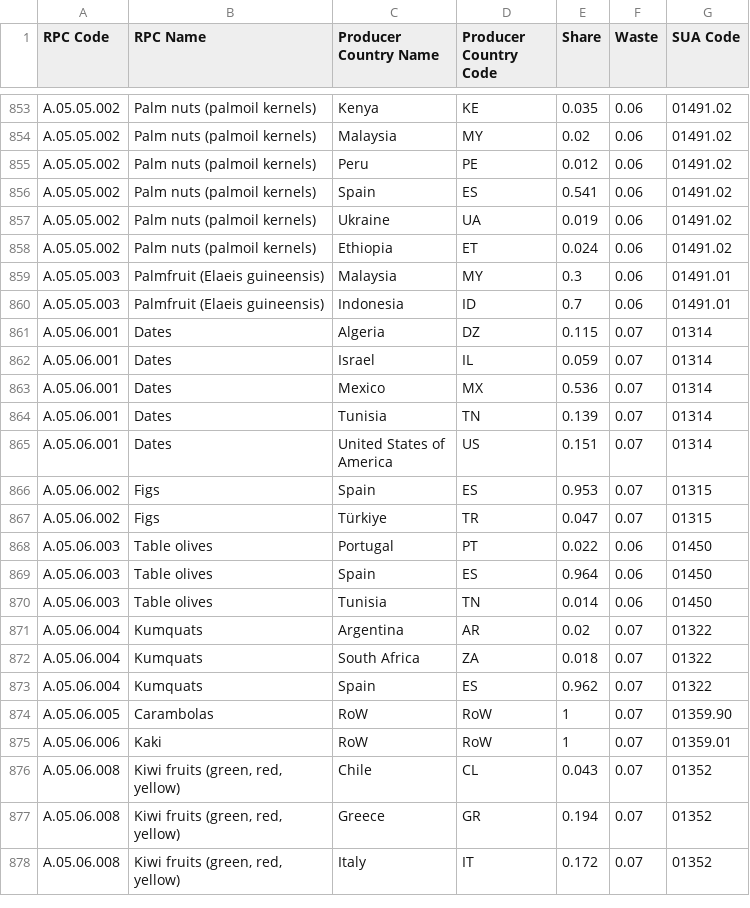
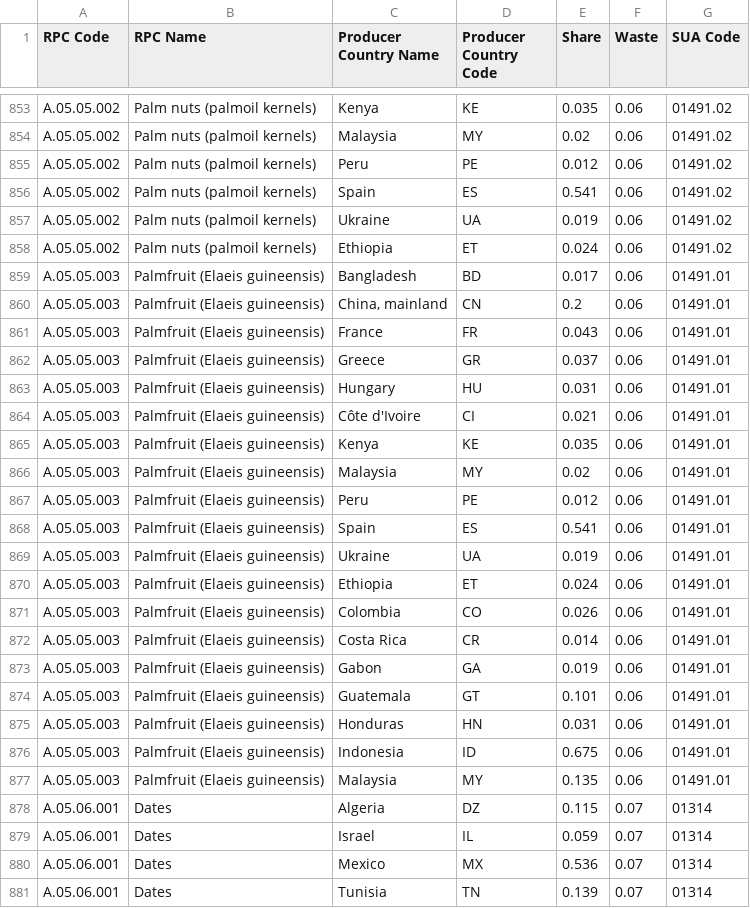
Before and after one commit to SLU-foodsystems/safad, a CSV file: src/default-input-files/SAFAD IP Origin and Waste of RPC/SAFAD IP Origin and Waste of RPC ES.csv, drawn as a sheet; only a part is shown, gaps mark what is left out; the shorter side is filled out with more unchanged rows.

```diff
--- a/src/default-input-files/SAFAD IP Origin and Waste of RPC/SAFAD IP Origin and Waste of RPC ES.csv
+++ b/src/default-input-files/SAFAD IP Origin and Waste of RPC/SAFAD IP Origin and Waste of RPC ES.csv
@@ -858,4 +858,21 @@
 "A.05.05.002","Palm nuts (palmoil kernels)","Ethiopia","ET",0.024,0.06,"01491.02"
-"A.05.05.003","Palmfruit (Elaeis guineensis)","Malaysia","MY",0.3,0.06,"01491.01"
-"A.05.05.003","Palmfruit (Elaeis guineensis)","Indonesia","ID",0.7,0.06,"01491.01"
+"A.05.05.003","Palmfruit (Elaeis guineensis)","Bangladesh","BD",0.017,0.06,"01491.01"
+"A.05.05.003","Palmfruit (Elaeis guineensis)","China, mainland","CN",0.2,0.06,"01491.01"
+"A.05.05.003","Palmfruit (Elaeis guineensis)","France","FR",0.043,0.06,"01491.01"
+"A.05.05.003","Palmfruit (Elaeis guineensis)","Greece","GR",0.037,0.06,"01491.01"
+"A.05.05.003","Palmfruit (Elaeis guineensis)","Hungary","HU",0.031,0.06,"01491.01"
+"A.05.05.003","Palmfruit (Elaeis guineensis)","Côte d'Ivoire","CI",0.021,0.06,"01491.01"
+"A.05.05.003","Palmfruit (Elaeis guineensis)","Kenya","KE",0.035,0.06,"01491.01"
+"A.05.05.003","Palmfruit (Elaeis guineensis)","Malaysia","MY",0.02,0.06,"01491.01"
+"A.05.05.003","Palmfruit (Elaeis guineensis)","Peru","PE",0.012,0.06,"01491.01"
+"A.05.05.003","Palmfruit (Elaeis guineensis)","Spain","ES",0.541,0.06,"01491.01"
+"A.05.05.003","Palmfruit (Elaeis guineensis)","Ukraine","UA",0.019,0.06,"01491.01"
+"A.05.05.003","Palmfruit (Elaeis guineensis)","Ethiopia","ET",0.024,0.06,"01491.01"
+"A.05.05.003","Palmfruit (Elaeis guineensis)","Colombia","CO",0.026,0.06,"01491.01"
+"A.05.05.003","Palmfruit (Elaeis guineensis)","Costa Rica","CR",0.014,0.06,"01491.01"
+"A.05.05.003","Palmfruit (Elaeis guineensis)","Gabon","GA",0.019,0.06,"01491.01"
+"A.05.05.003","Palmfruit (Elaeis guineensis)","Guatemala","GT",0.101,0.06,"01491.01"
+"A.05.05.003","Palmfruit (Elaeis guineensis)","Honduras","HN",0.031,0.06,"01491.01"
+"A.05.05.003","Palmfruit (Elaeis guineensis)","Indonesia","ID",0.675,0.06,"01491.01"
+"A.05.05.003","Palmfruit (Elaeis guineensis)","Malaysia","MY",0.135,0.06,"01491.01"
 "A.05.06.001","Dates","Algeria","DZ",0.115,0.07,"01314"
```
Also changed, not shown: src/default-input-files/SAFAD IP Origin and Waste of RPC/SAFAD IP Origin and Waste of RPC FR.csv, src/default-input-files/SAFAD IP Origin and Waste of RPC/SAFAD IP Origin and Waste of RPC HU.csv, 9 other files.
